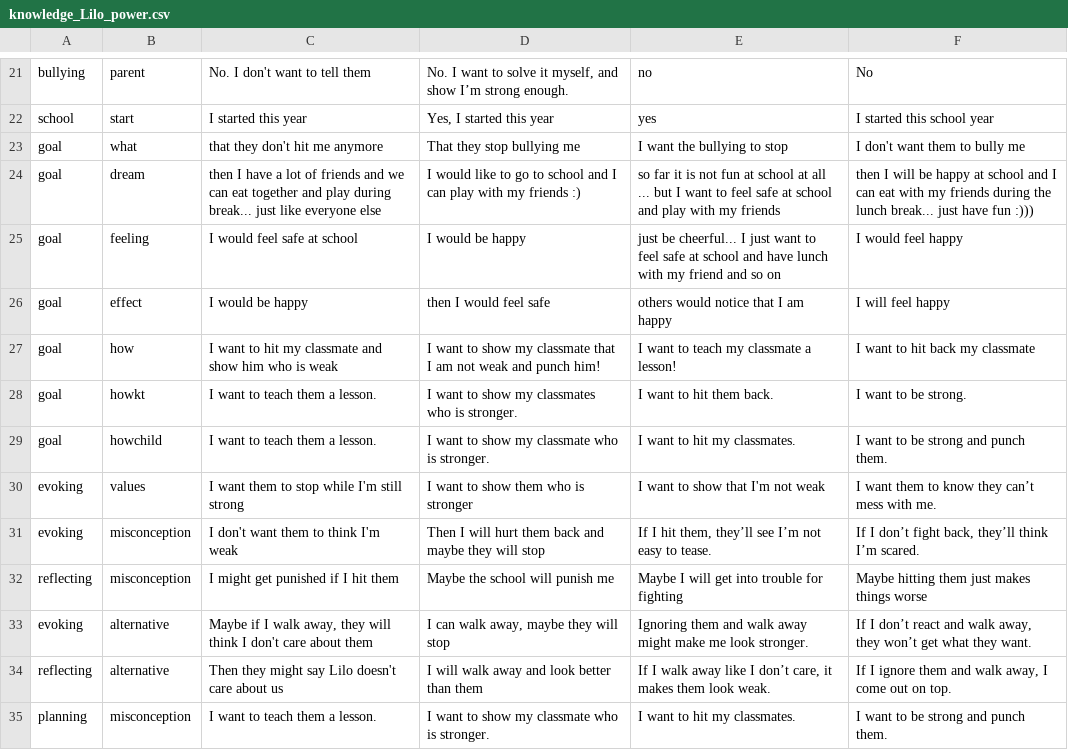
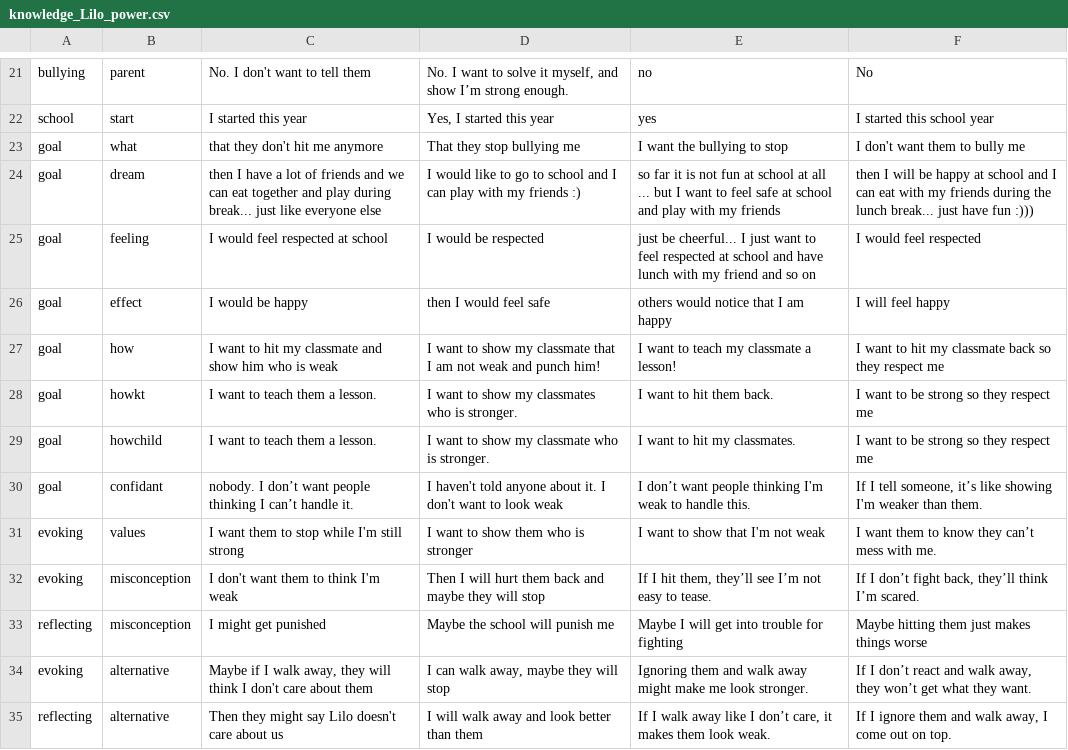
Before and after one commit to alowayyedm/LilobotTraining, a CSV file: dktbdiagent/files/knowledge/knowledge_Lilo_power.csv, drawn as a sheet; only a part is shown, gaps mark what is left out; the shorter side is filled out with more unchanged rows.

```diff
--- a/dktbdiagent/files/knowledge/knowledge_Lilo_power.csv
+++ b/dktbdiagent/files/knowledge/knowledge_Lilo_power.csv
@@ -24,10 +24,11 @@ goal,what,"that they don't hit me anymore","That they stop bullying me", I want
 goal,dream,then I have a lot of friends and we can eat together and play during break... just like everyone else,"I would like to go to school and I can play with my friends :)", so far it is not fun at school at all ... but I want to feel safe at school and play with my friends,"then I will be happy at school and I can eat with my friends during the lunch break... just have fun :)))"
-goal,feeling, I would feel safe at school, I would be happy, just be cheerful... I just want to feel safe at school and have lunch with my friend and so on, I would feel happy
+goal,feeling, I would feel respected at school, I would be respected, just be cheerful... I just want to feel respected at school and have lunch with my friend and so on, I would feel respected
 goal,effect,I would be happy, then I would feel safe, others would notice that I am happy, I will feel happy
-goal,how,I want to hit my classmate and show him who is weak,"I want to show my classmate that I am not weak and punch him!",I want to teach my classmate a lesson!, I want to hit back my classmate
-goal,howkt,I want to teach them a lesson., I want to show my classmates who is stronger., I want to hit them back.,I want to be strong.
-goal,howchild,I want to teach them a lesson., I want to show my classmate who is stronger., I want to hit my classmates.,I want to be strong and punch them.
+goal,how,I want to hit my classmate and show him who is weak,"I want to show my classmate that I am not weak and punch him!",I want to teach my classmate a lesson!, I want to hit my classmate back so they respect me
+goal,howkt,I want to teach them a lesson., I want to show my classmates who is stronger., I want to hit them back.,I want to be strong so they respect me
+goal,howchild,I want to teach them a lesson., I want to show my classmate who is stronger., I want to hit my classmates.,I want to be strong so they respect me
+goal,confidant,"nobody. I don’t want people thinking I can’t handle it.","I haven't told anyone about it. I don't want to look weak","I don’t want people thinking I'm weak to handle this.","If I tell someone, it’s like showing I'm weaker than them."
 evoking,values, "I want them to stop while I'm still strong","I want to show them who is stronger","I want to show that I'm not weak","I want them to know they can’t mess with me."
 evoking,misconception, "I don't want them to think I'm weak","Then I will hurt them back and maybe they will stop","If I hit them, they’ll see I’m not easy to tease.","If I don’t fight back, they’ll think I’m scared."
-reflecting,misconception, "I might get punished if I hit them","Maybe the school will punish me","Maybe I will get into trouble for fighting","Maybe hitting them just makes things worse"
+reflecting,misconception, "I might get punished","Maybe the school will punish me","Maybe I will get into trouble for fighting","Maybe hitting them just makes things worse"
 evoking,alternative, "Maybe if I walk away, they will think I don't care about them","I can walk away, maybe they will stop","Ignoring them and walk away might make me look stronger.","If I don’t react and walk away, they won’t get what they want."
```
Also changed, not shown: dktbdiagent/files/Convictions.csv, dktbdiagent/files/beliefs.csv, 15 other files.
